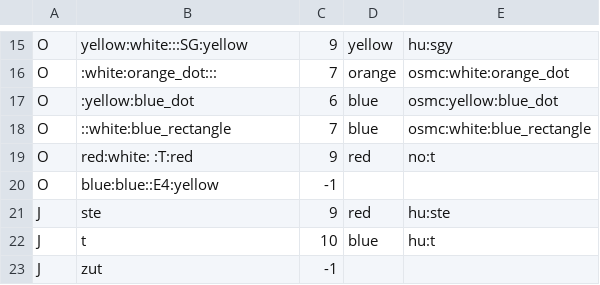
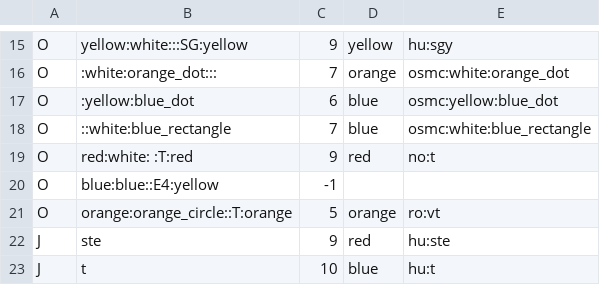
Before and after one commit to openhiking/openhiking-mapsforge, a CSV file: config/symbol-lookup.csv, drawn as a sheet; only a part is shown, gaps mark what is left out; the shorter side is filled out with more unchanged rows.

```diff
--- a/config/symbol-lookup.csv
+++ b/config/symbol-lookup.csv
@@ -20,2 +20,3 @@ O,red:white: :T:red,9,red,no:t
 O,blue:blue::E4:yellow,-1,,
+O,orange:orange_circle::T:orange,5,orange,ro:vt
 J,ste,9,red,hu:ste
```
Also changed, not shown: 3 other files.
